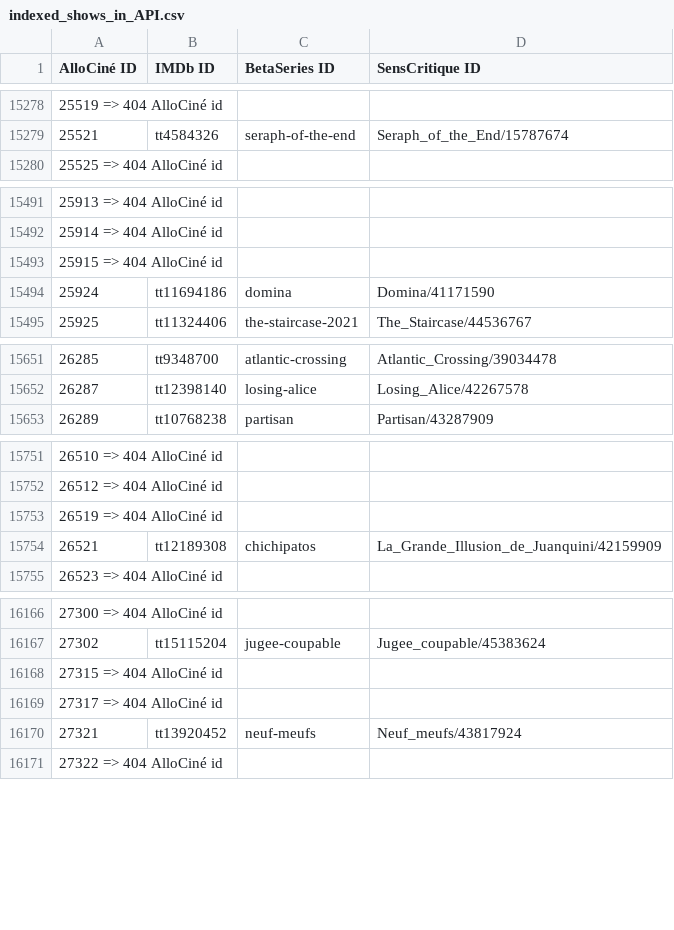
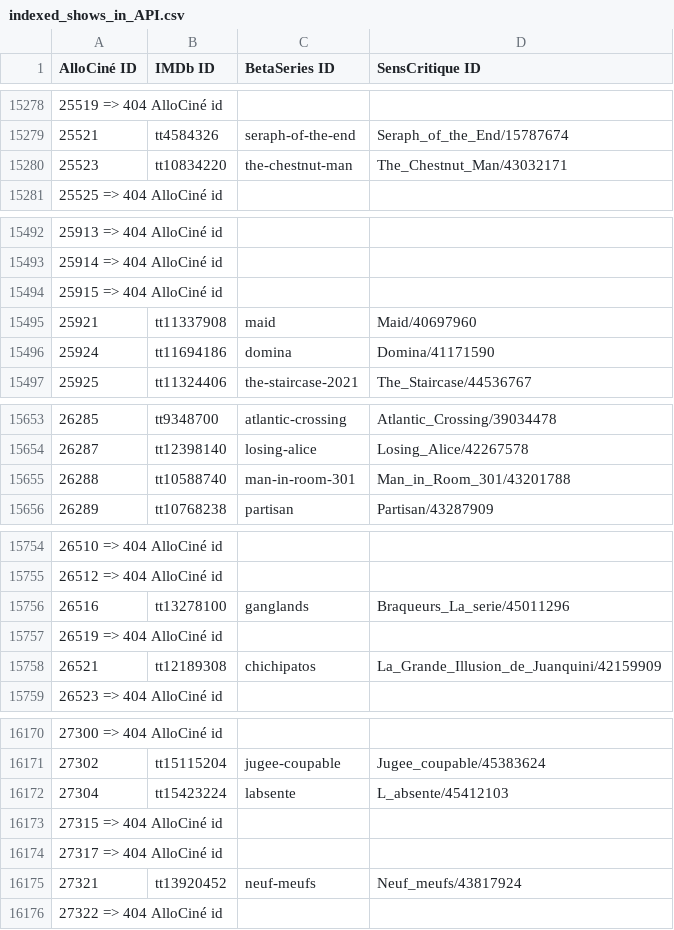
Before and after one commit to pierrevano/yqcsapi, a CSV file: indexed_shows_in_API.csv, drawn as a sheet; only a part is shown, gaps mark what is left out; the diff names each change by its address in the sheet, - before the commit and + after, or states it on an @@ line.

Commit message:
update data

```diff
--- a/indexed_shows_in_API.csv
+++ b/indexed_shows_in_API.csv
+row 15280: 25523 | tt10834220 | the-chestnut-man | The_Chestnut_Man/43032171
+row 15495: 25921 | tt11337908 | maid | Maid/40697960
+row 15655: 26288 | tt10588740 | man-in-room-301 | Man_in_Room_301/43201788
+row 15756: 26516 | tt13278100 | ganglands | Braqueurs_La_serie/45011296
+row 16172: 27304 | tt15423224 | labsente | L_absente/45412103
```
